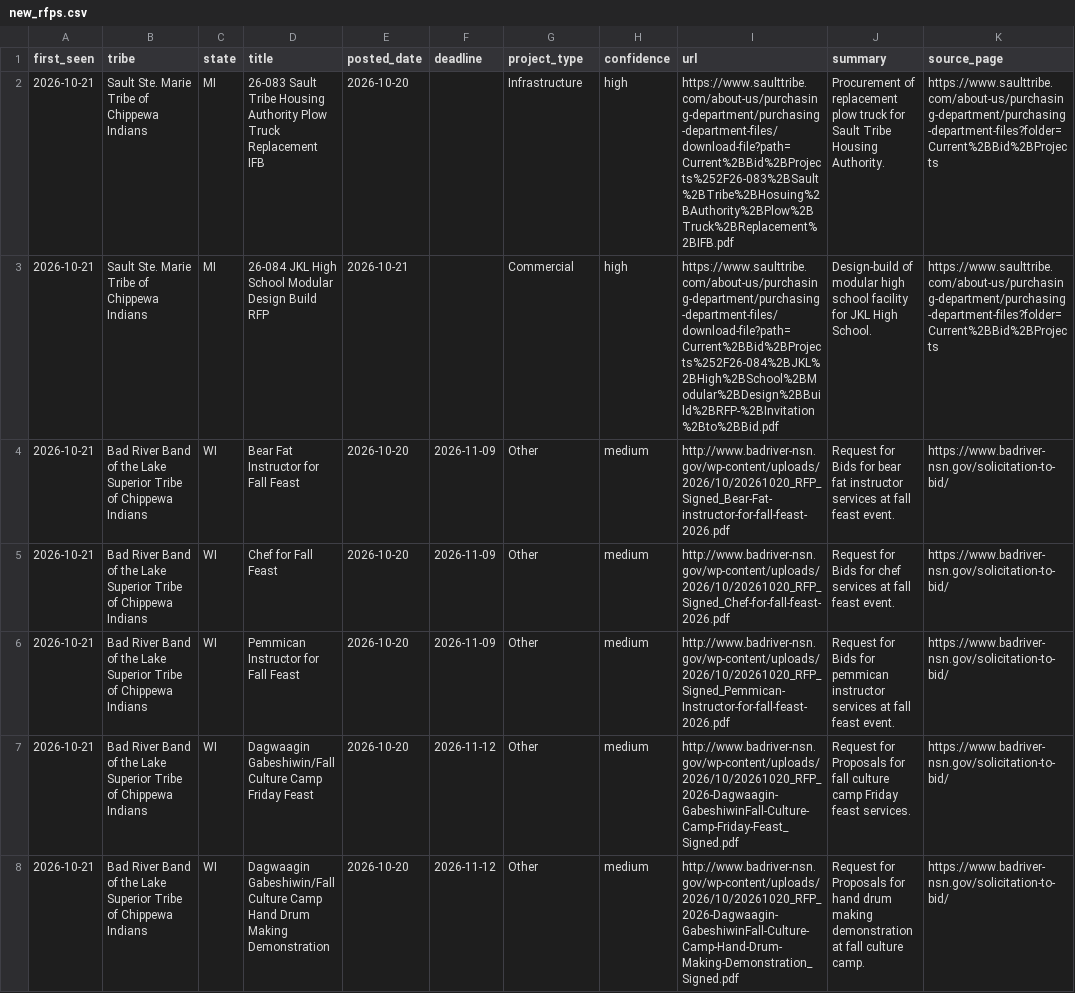
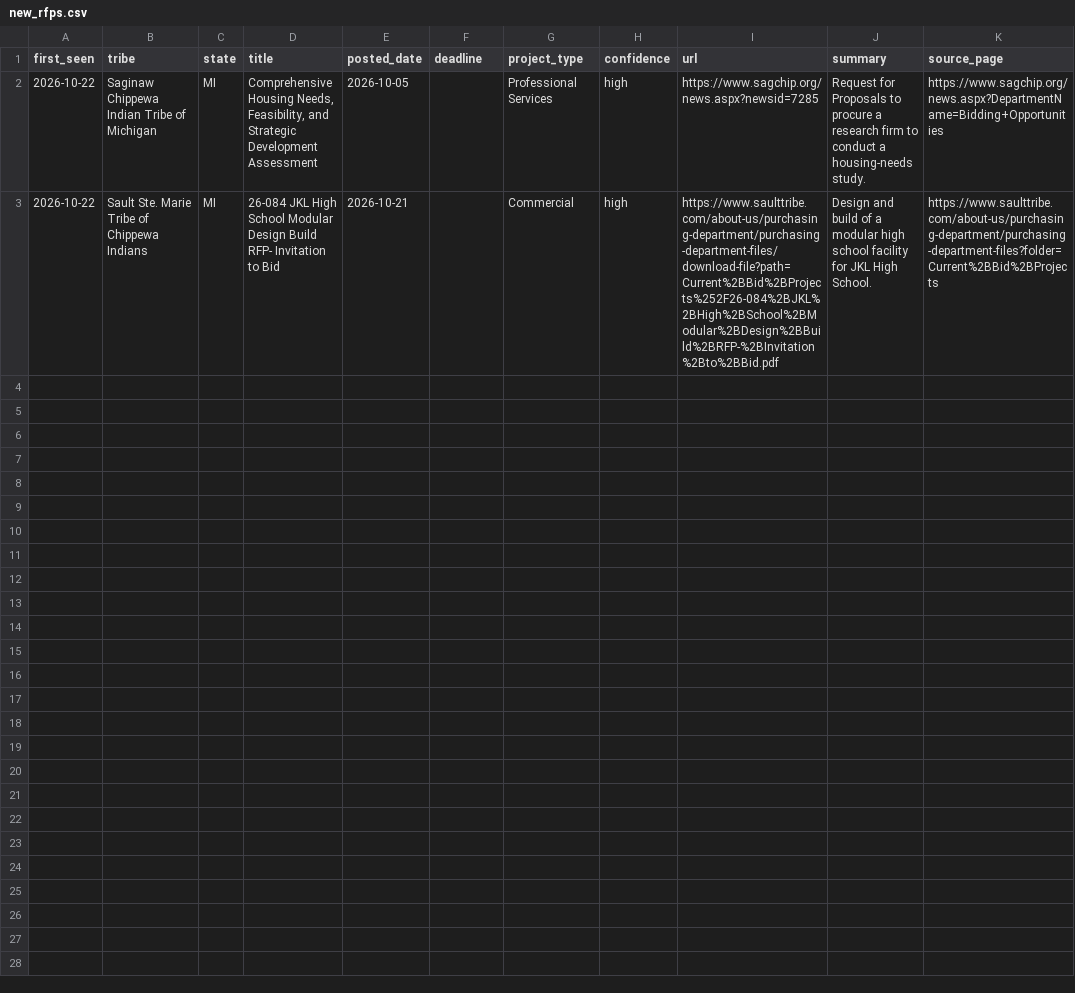
Before and after one commit to revelinvestments/tribal-rfp-scraper, a CSV file: data/new_rfps.csv, drawn as a sheet.

```diff
--- a/data/new_rfps.csv
+++ b/data/new_rfps.csv
@@ -1,8 +1,3 @@
 first_seen,tribe,state,title,posted_date,deadline,project_type,confidence,url,summary,source_page
-2026-10-21,Sault Ste. Marie Tribe of Chippewa Indians,MI,26-083 Sault Tribe Housing Authority Plow Truck Replacement IFB,2026-10-20,,Infrastructure,high,https://www.saulttribe.com/about-us/purchasing-department/purchasing-department-files/download-file?path=Current%2BBid%2BProjects%252F26-083%2BSault%2BTribe%2BHosuing%2BAuthority%2BPlow%2BTruck%2BReplacement%2BIFB.pdf,Procurement of replacement plow truck for Sault Tribe Housing Authority.,https://www.saulttribe.com/about-us/purchasing-department/purchasing-department-files?folder=Current%2BBid%2BProjects
-2026-10-21,Sault Ste. Marie Tribe of Chippewa Indians,MI,26-084 JKL High School Modular Design Build RFP,2026-10-21,,Commercial,high,https://www.saulttribe.com/about-us/purchasing-department/purchasing-department-files/download-file?path=Current%2BBid%2BProjects%252F26-084%2BJKL%2BHigh%2BSchool%2BModular%2BDesign%2BBuild%2BRFP-%2BInvitation%2Bto%2BBid.pdf,Design-build of modular high school facility for JKL High School.,https://www.saulttribe.com/about-us/purchasing-department/purchasing-department-files?folder=Current%2BBid%2BProjects
-2026-10-21,Bad River Band of the Lake Superior Tribe of Chippewa Indians,WI,Bear Fat Instructor for Fall Feast,2026-10-20,2026-11-09,Other,medium,http://www.badriver-nsn.gov/wp-content/uploads/2026/10/20261020_RFP_Signed_Bear-Fat-instructor-for-fall-feast-2026.pdf,Request for Bids for bear fat instructor services at fall feast event.,https://www.badriver-nsn.gov/solicitation-to-bid/
-2026-10-21,Bad River Band of the Lake Superior Tribe of Chippewa Indians,WI,Chef for Fall Feast,2026-10-20,2026-11-09,Other,medium,http://www.badriver-nsn.gov/wp-content/uploads/2026/10/20261020_RFP_Signed_Chef-for-fall-feast-2026.pdf,Request for Bids for chef services at fall feast event.,https://www.badriver-nsn.gov/solicitation-to-bid/
-2026-10-21,Bad River Band of the Lake Superior Tribe of Chippewa Indians,WI,Pemmican Instructor for Fall Feast,2026-10-20,2026-11-09,Other,medium,http://www.badriver-nsn.gov/wp-content/uploads/2026/10/20261020_RFP_Signed_Pemmican-Instructor-for-fall-feast-2026.pdf,Request for Bids for pemmican instructor services at fall feast event.,https://www.badriver-nsn.gov/solicitation-to-bid/
-2026-10-21,Bad River Band of the Lake Superior Tribe of Chippewa Indians,WI,Dagwaagin Gabeshiwin/Fall Culture Camp Friday Feast,2026-10-20,2026-11-12,Other,medium,http://www.badriver-nsn.gov/wp-content/uploads/2026/10/20261020_RFP_2026-Dagwaagin-GabeshiwinFall-Culture-Camp-Friday-Feast_Signed.pdf,Request for Proposals for fall culture camp Friday feast services.,https://www.badriver-nsn.gov/solicitation-to-bid/
-2026-10-21,Bad River Band of the Lake Superior Tribe of Chippewa Indians,WI,Dagwaagin Gabeshiwin/Fall Culture Camp Hand Drum Making Demonstration,2026-10-20,2026-11-12,Other,medium,http://www.badriver-nsn.gov/wp-content/uploads/2026/10/20261020_RFP_2026-Dagwaagin-GabeshiwinFall-Culture-Camp-Hand-Drum-Making-Demonstration_Signed.pdf,Request for Proposals for hand drum making demonstration at fall culture camp.,https://www.badriver-nsn.gov/solicitation-to-bid/
+2026-10-22,Saginaw Chippewa Indian Tribe of Michigan,MI,"Comprehensive Housing Needs, Feasibility, and Strategic Development Assessment",2026-10-05,,Professional Services,high,https://www.sagchip.org/news.aspx?newsid=7285,Request for Proposals to procure a research firm to conduct a housing-needs study.,https://www.sagchip.org/news.aspx?DepartmentName=Bidding+Opportunities
+2026-10-22,Sault Ste. Marie Tribe of Chippewa Indians,MI,26-084 JKL High School Modular Design Build RFP- Invitation to Bid,2026-10-21,,Commercial,high,https://www.saulttribe.com/about-us/purchasing-department/purchasing-department-files/download-file?path=Current%2BBid%2BProjects%252F26-084%2BJKL%2BHigh%2BSchool%2BModular%2BDesign%2BBuild%2BRFP-%2BInvitation%2Bto%2BBid.pdf,Design and build of a modular high school facility for JKL High School.,https://www.saulttribe.com/about-us/purchasing-department/purchasing-department-files?folder=Current%2BBid%2BProjects
```
Also changed, not shown: data/all_rfps.csv, 2 other files.
